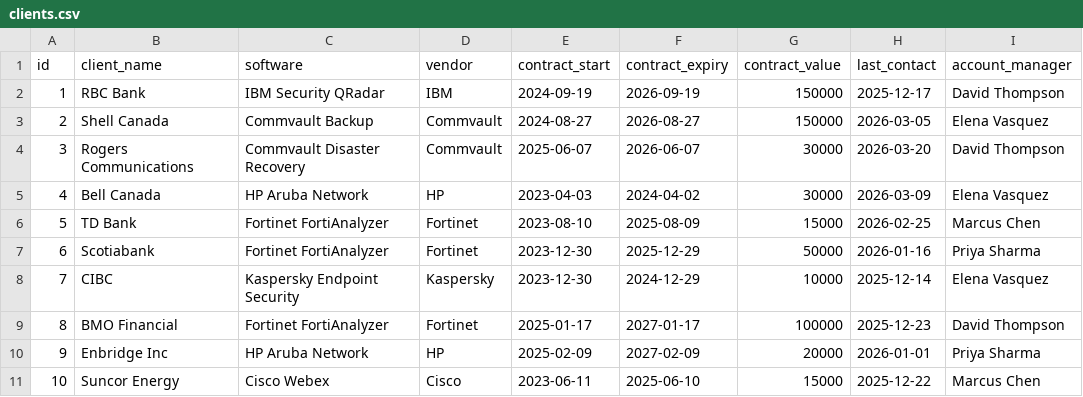
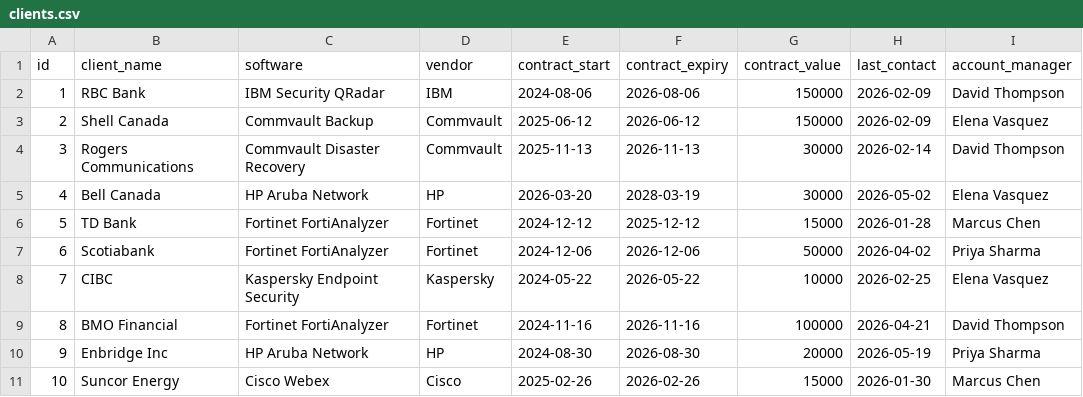
Before and after one commit to ellitellicity-commits/retainiq-thunderhacks-2026, a CSV file: clients.csv, drawn as a sheet; only a part is shown; the diff covers the shown part only.

Commit message:
fix: balanced client data with varied risk levels

```diff
--- a/clients.csv
+++ b/clients.csv
@@ -1,11 +1,11 @@
 id,client_name,software,vendor,contract_start,contract_expiry,contract_value,last_contact,account_manager
-1,RBC Bank,IBM Security QRadar,IBM,2024-09-19,2026-09-19,150000,2025-12-17,David Thompson
-2,Shell Canada,Commvault Backup,Commvault,2024-08-27,2026-08-27,150000,2026-03-05,Elena Vasquez
-3,Rogers Communications,Commvault Disaster Recovery,Commvault,2025-06-07,2026-06-07,30000,2026-03-20,David Thompson
-4,Bell Canada,HP Aruba Network,HP,2023-04-03,2024-04-02,30000,2026-03-09,Elena Vasquez
-5,TD Bank,Fortinet FortiAnalyzer,Fortinet,2023-08-10,2025-08-09,15000,2026-02-25,Marcus Chen
-6,Scotiabank,Fortinet FortiAnalyzer,Fortinet,2023-12-30,2025-12-29,50000,2026-01-16,Priya Sharma
-7,CIBC,Kaspersky Endpoint Security,Kaspersky,2023-12-30,2024-12-29,10000,2025-12-14,Elena Vasquez
-8,BMO Financial,Fortinet FortiAnalyzer,Fortinet,2025-01-17,2027-01-17,100000,2025-12-23,David Thompson
-9,Enbridge Inc,HP Aruba Network,HP,2025-02-09,2027-02-09,20000,2026-01-01,Priya Sharma
-10,Suncor Energy,Cisco Webex,Cisco,2023-06-11,2025-06-10,15000,2025-12-22,Marcus Chen
+1,RBC Bank,IBM Security QRadar,IBM,2024-08-06,2026-08-06,150000,2026-02-09,David Thompson
+2,Shell Canada,Commvault Backup,Commvault,2025-06-12,2026-06-12,150000,2026-02-09,Elena Vasquez
+3,Rogers Communications,Commvault Disaster Recovery,Commvault,2025-11-13,2026-11-13,30000,2026-02-14,David Thompson
+4,Bell Canada,HP Aruba Network,HP,2026-03-20,2028-03-19,30000,2026-05-02,Elena Vasquez
+5,TD Bank,Fortinet FortiAnalyzer,Fortinet,2024-12-12,2025-12-12,15000,2026-01-28,Marcus Chen
+6,Scotiabank,Fortinet FortiAnalyzer,Fortinet,2024-12-06,2026-12-06,50000,2026-04-02,Priya Sharma
+7,CIBC,Kaspersky Endpoint Security,Kaspersky,2024-05-22,2026-05-22,10000,2026-02-25,Elena Vasquez
+8,BMO Financial,Fortinet FortiAnalyzer,Fortinet,2024-11-16,2026-11-16,100000,2026-04-21,David Thompson
+9,Enbridge Inc,HP Aruba Network,HP,2024-08-30,2026-08-30,20000,2026-05-19,Priya Sharma
+10,Suncor Energy,Cisco Webex,Cisco,2025-02-26,2026-02-26,15000,2026-01-30,Marcus Chen
```
Also changed, not shown: 120 edited cells elsewhere in this file.
